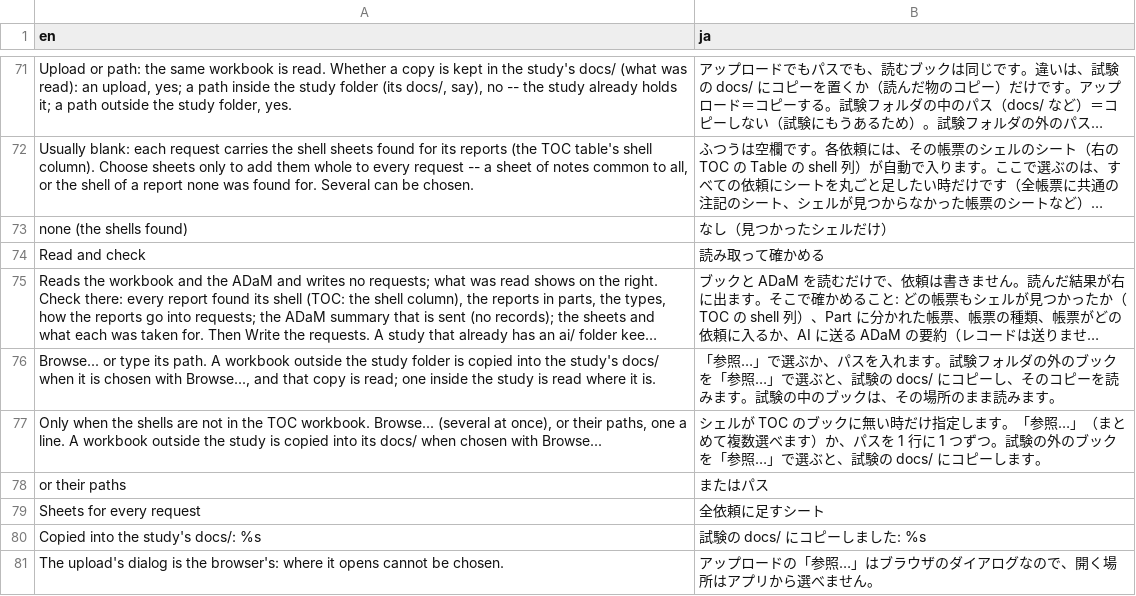
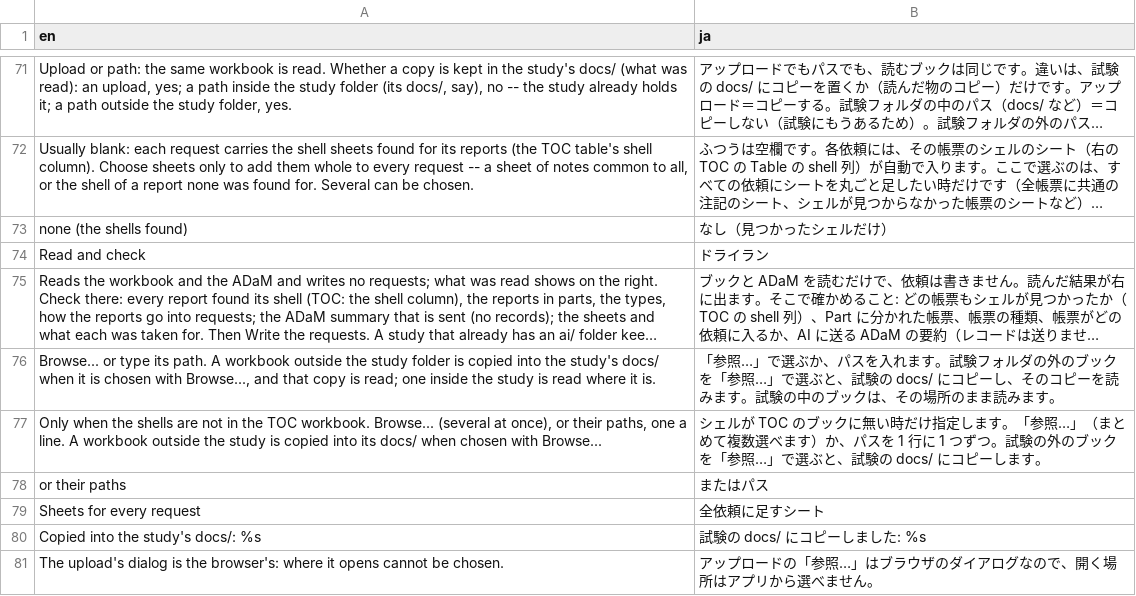
Before and after one commit to ichirio/tflplanner, a CSV file: inst/i18n/strings/ai_draft_ui.csv, drawn as a sheet; only a part is shown, gaps mark what is left out; long unchanged cells end in …; the diff names each change by its address in the sheet, - before the commit and + after, or states it on an @@ line.

```diff
--- a/inst/i18n/strings/ai_draft_ui.csv
+++ b/inst/i18n/strings/ai_draft_ui.csv
-B74 (ja): 読み取って確かめる
+B74 (ja): ドライラン
```
Also changed, not shown: inst/i18n/strings/app_ui.csv, inst/i18n/strings/common.csv, 3 other files.
